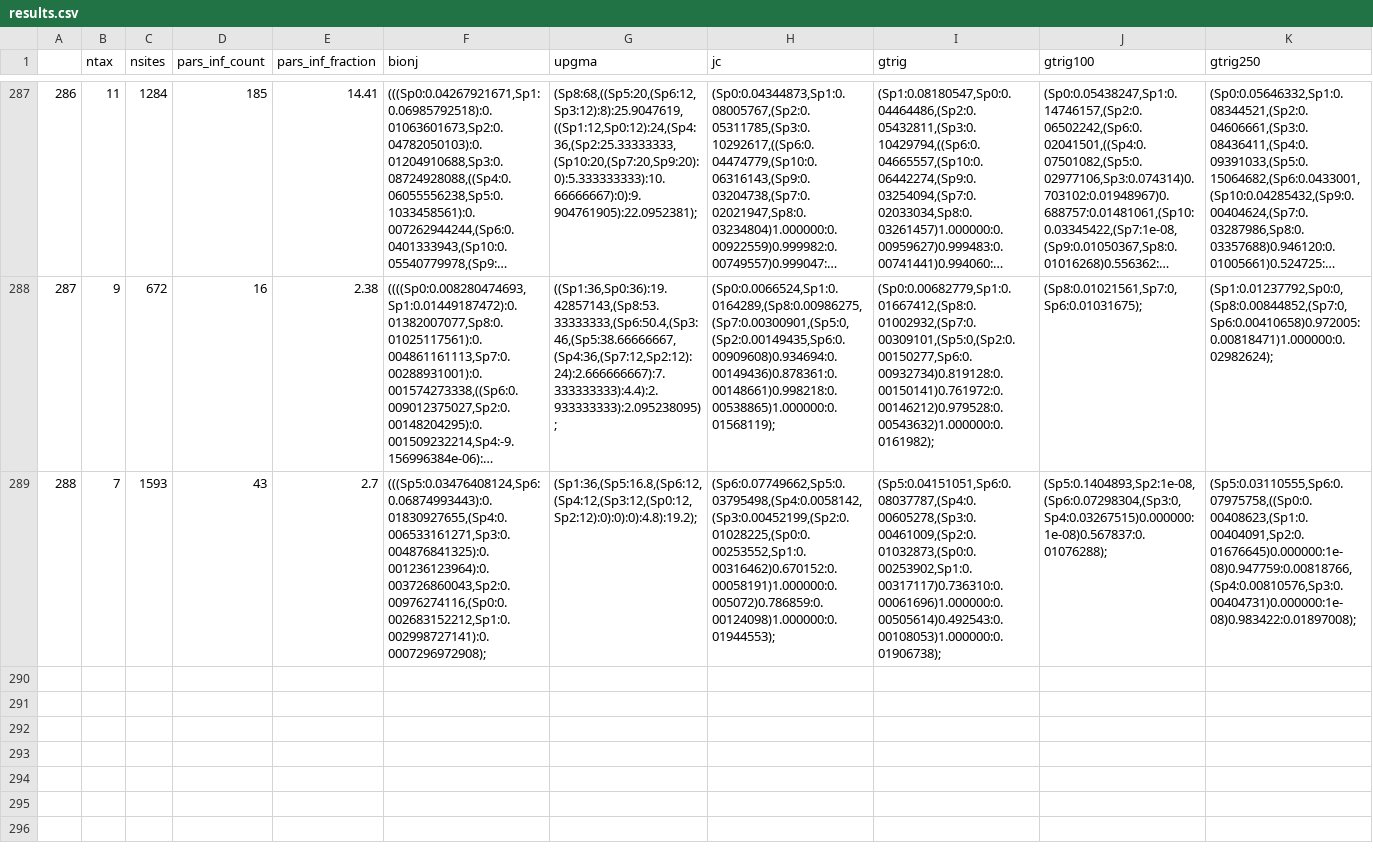
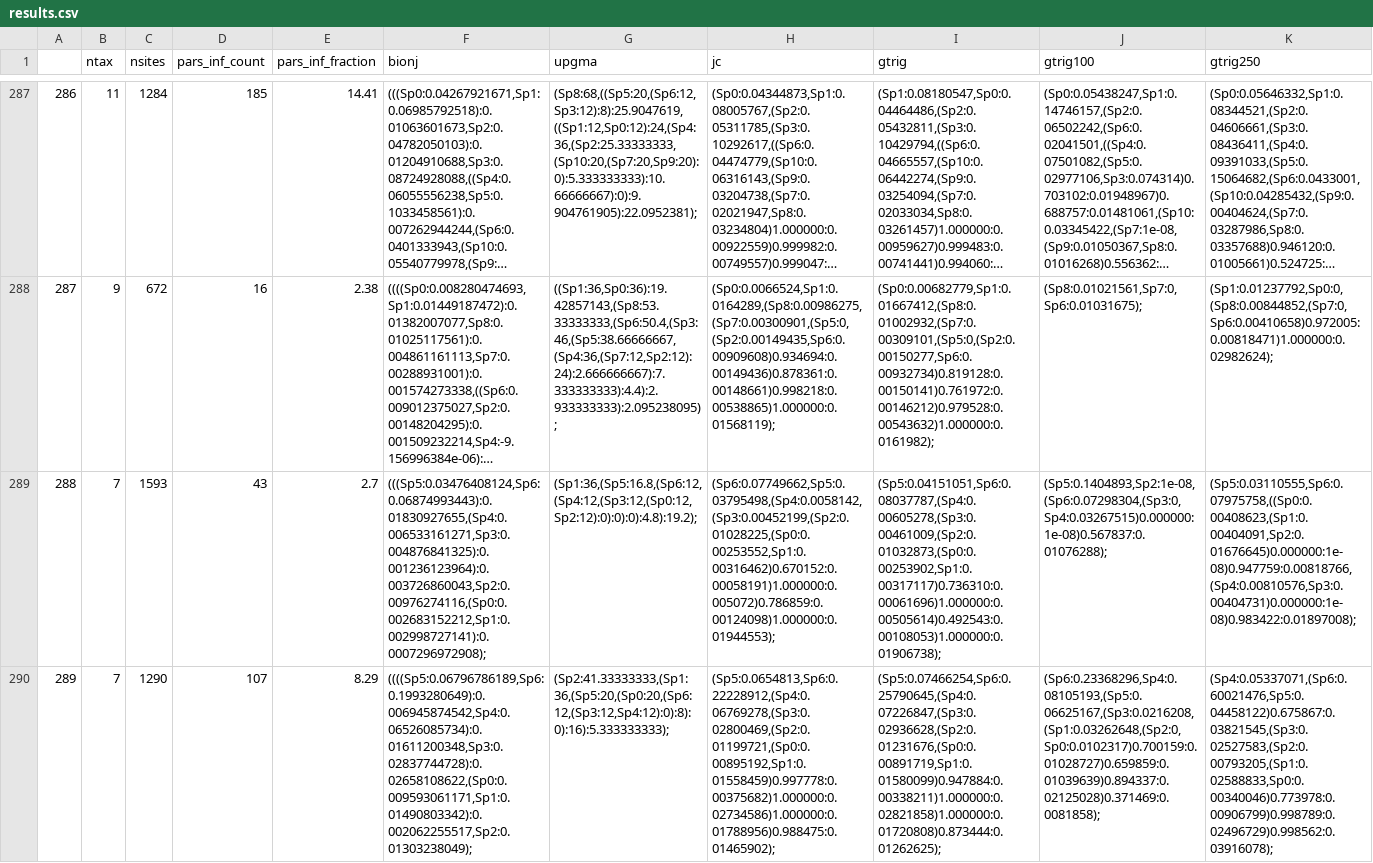
Before and after one commit to bomeara/AbadiEtAl2019Response, a CSV file: docs/results.csv, drawn as a sheet; only a part is shown, gaps mark what is left out; long unchanged cells end in …; the diff names each change by its address in the sheet, - before the commit and + after, or states it on an @@ line.

Commit message:
data caching

```diff
--- a/docs/results.csv
+++ b/docs/results.csv
+row 290: 289 | 7 | 1290 | 107 | 8.29 | ((((Sp5:0.06796786189,Sp6:0.1993280649):0.006945874542,Sp4:0.06526085734):0.01611200348,Sp3:0.02837744728):0.02658108622,(Sp0:0.009593061171,Sp1:0.01490803342):0.002062255517,Sp2:0.01303238049); | (Sp2:41.33333333,(Sp1:36,(Sp5:20,(Sp0:20,(Sp6:12,(Sp3:12,Sp4:12):0):8):0):16):5.333333333); | (Sp5:0.0654813,Sp6:0.22228912,(Sp4:0.06769278,(Sp3:0.02800469,(Sp2:0.01199721,(Sp0:0.00895192,Sp1:0.01558459)0.997778:0.00375682)1.000000:0.02734586)1.000000:0.01788956)0.988475:0.01465902); | (Sp5:0.07466254,Sp6:0.25790645,(Sp4:0.07226847,(Sp3:0.02936628,(Sp2:0.01231676,(Sp0:0.00891719,Sp1:0.01580099)0.947884:0.00338211)1.000000:0.02821858)1.000000:0.01720808)0.873444:0.01262625); | (Sp6:0.23368296,Sp4:0.08105193,(Sp5:0.06625167,(Sp3:0.0216208,(Sp1:0.03262648,(Sp2:0,Sp0:0.0102317)0.700159:0.01028727)0.659859:0.01039639)0.894337:0.02125028)0.371469:0.0081858); | (Sp4:0.05337071,(Sp6:0.60021476,Sp5:0.04458122)0.675867:0.03821545,(Sp3:0.02527583,(Sp2:0.00793205,(Sp1:0.02588833,Sp0:0.00340046)0.773978:0.00906799)0.998789:0.02496729)0.998562:0.03916078);
```
Also changed, not shown: 1 other file.
